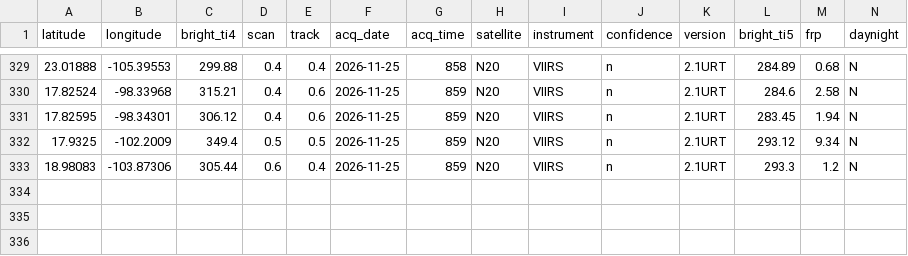
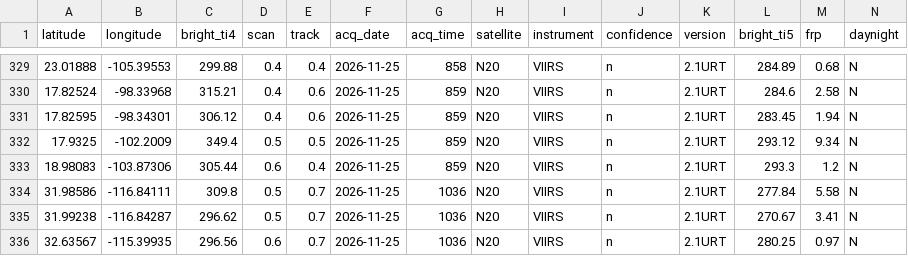
Before and after one commit to LopezRod777/mexico-fire-record, a CSV file: data/live/raw/VIIRS_NOAA20_NRT.csv, drawn as a sheet; only a part is shown, gaps mark what is left out; the diff names each change by its address in the sheet, - before the commit and + after, or states it on an @@ line.

```diff
--- a/data/live/raw/VIIRS_NOAA20_NRT.csv
+++ b/data/live/raw/VIIRS_NOAA20_NRT.csv
+row 334: 31.98586 | -116.84111 | 309.8 | 0.5 | 0.7 | 2026-11-25 | 1036 | N20 | VIIRS | n | 2.1URT | 277.84 | 5.58 | N
+row 335: 31.99238 | -116.84287 | 296.62 | 0.5 | 0.7 | 2026-11-25 | 1036 | N20 | VIIRS | n | 2.1URT | 270.67 | 3.41 | N
+row 336: 32.63567 | -115.39935 | 296.56 | 0.6 | 0.7 | 2026-11-25 | 1036 | N20 | VIIRS | n | 2.1URT | 280.25 | 0.97 | N
```
Also changed, not shown: 3 other files.
